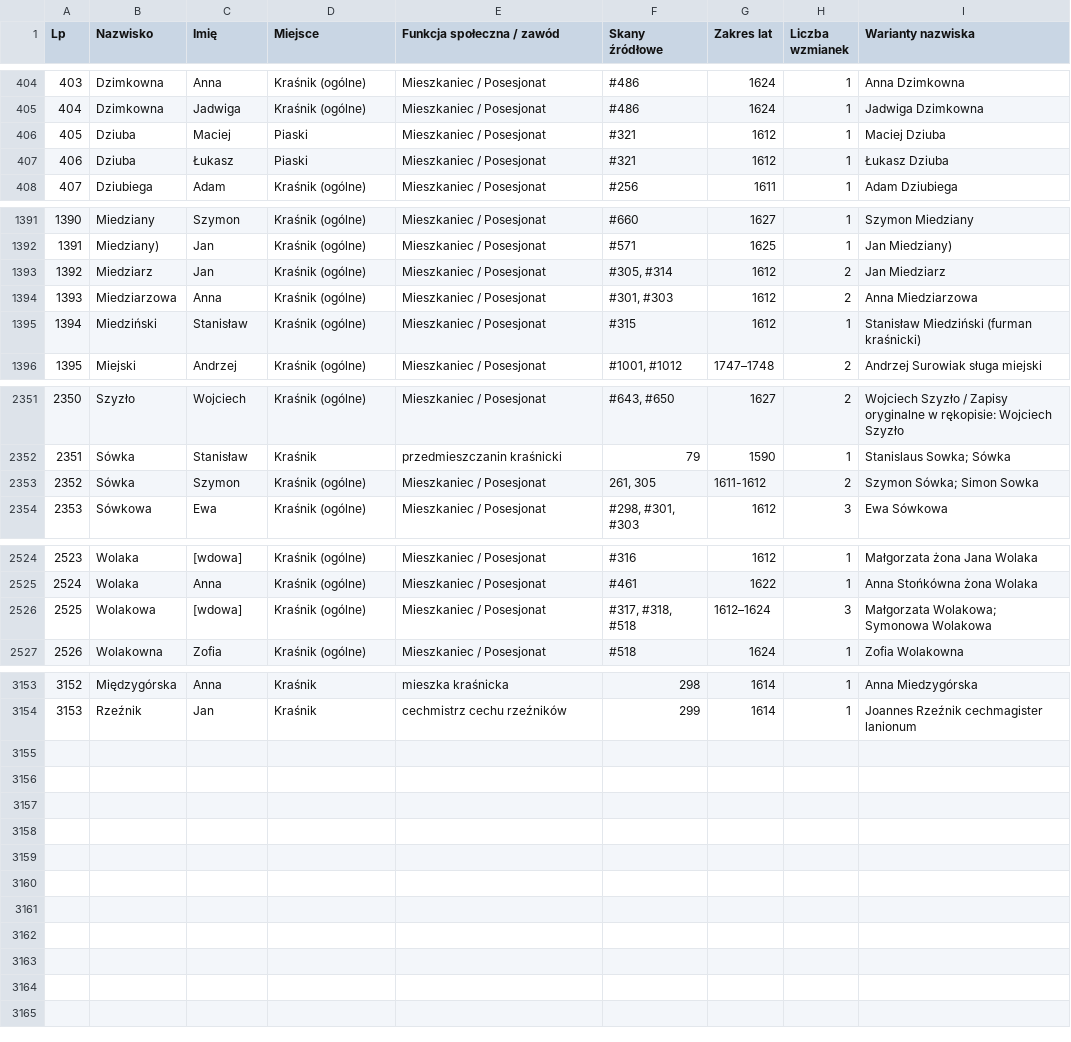
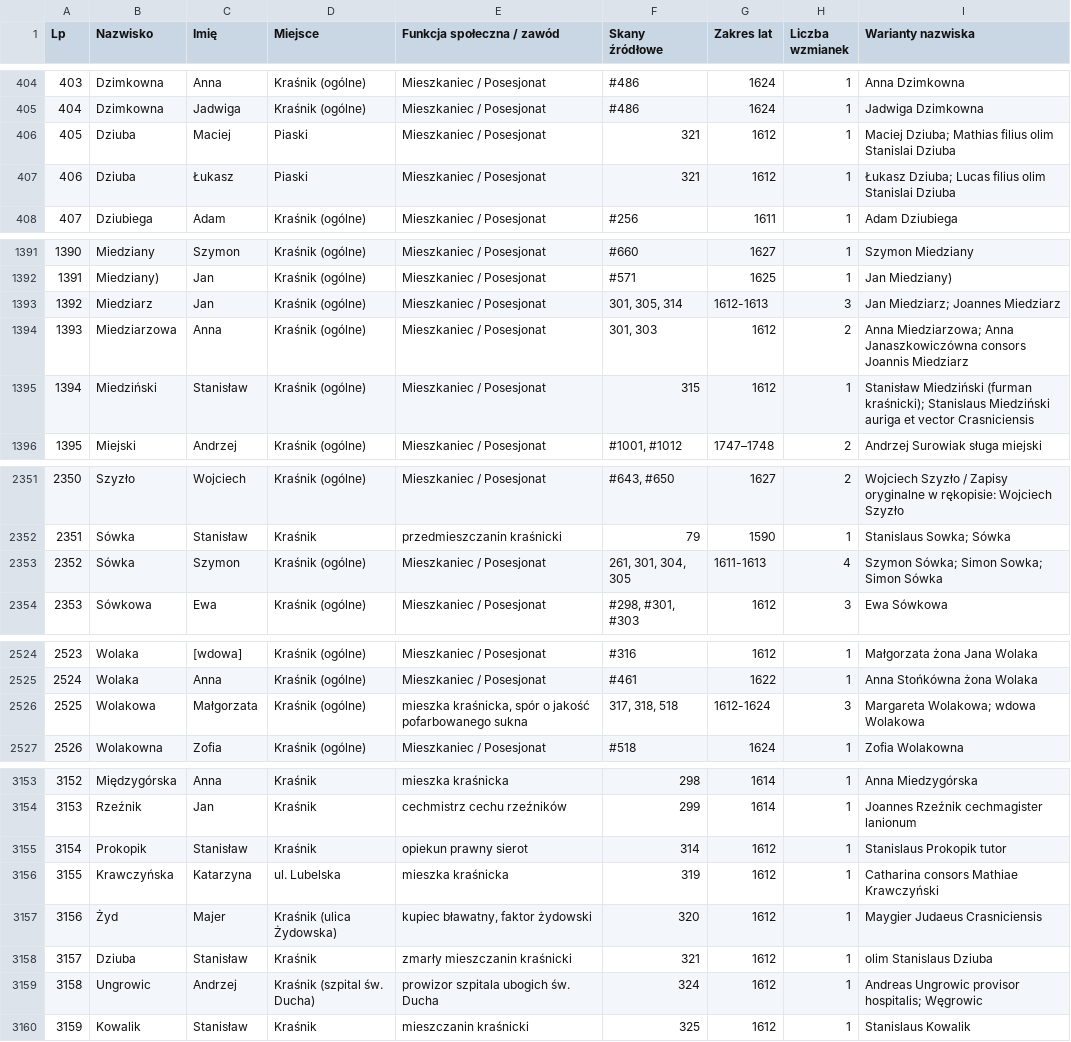
Before and after one commit to Uriel9191/Gen, a CSV file: krasnik_j2_slownik_genealogiczny.csv, drawn as a sheet; only a part is shown, gaps mark what is left out; the diff covers the shown part only.

Commit message:
feat(j2): Wdrożenie Partii 13 (skany 301-325, 1612-1613 r.) - Wielki Wilkierz Cechów 1612, 3159 profili Wariant 2, karty 49-52

```diff
--- a/krasnik_j2_slownik_genealogiczny.csv
+++ b/krasnik_j2_slownik_genealogiczny.csv
@@ -405,4 +405,4 @@
 "404";"Dzimkowna";"Jadwiga";"Kraśnik (ogólne)";"Mieszkaniec / Posesjonat";"#486";"1624";"1";"Jadwiga Dzimkowna"
-"405";"Dziuba";"Maciej";"Piaski";"Mieszkaniec / Posesjonat";"#321";"1612";"1";"Maciej Dziuba"
-"406";"Dziuba";"Łukasz";"Piaski";"Mieszkaniec / Posesjonat";"#321";"1612";"1";"Łukasz Dziuba"
+"405";"Dziuba";"Maciej";"Piaski";"Mieszkaniec / Posesjonat";"321";"1612";"1";"Maciej Dziuba; Mathias filius olim Stanislai Dziuba"
+"406";"Dziuba";"Łukasz";"Piaski";"Mieszkaniec / Posesjonat";"321";"1612";"1";"Łukasz Dziuba; Lucas filius olim Stanislai Dziuba"
 "407";"Dziubiega";"Adam";"Kraśnik (ogólne)";"Mieszkaniec / Posesjonat";"#256";"1611";"1";"Adam Dziubiega"
@@ -1392,5 +1392,5 @@
 "1391";"Miedziany)";"Jan";"Kraśnik (ogólne)";"Mieszkaniec / Posesjonat";"#571";"1625";"1";"Jan Miedziany)"
-"1392";"Miedziarz";"Jan";"Kraśnik (ogólne)";"Mieszkaniec / Posesjonat";"#305, #314";"1612";"2";"Jan Miedziarz"
-"1393";"Miedziarzowa";"Anna";"Kraśnik (ogólne)";"Mieszkaniec / Posesjonat";"#301, #303";"1612";"2";"Anna Miedziarzowa"
-"1394";"Miedziński";"Stanisław";"Kraśnik (ogólne)";"Mieszkaniec / Posesjonat";"#315";"1612";"1";"Stanisław Miedziński (furman kraśnicki)"
+"1392";"Miedziarz";"Jan";"Kraśnik (ogólne)";"Mieszkaniec / Posesjonat";"301, 305, 314";"1612-1613";"3";"Jan Miedziarz; Joannes Miedziarz"
+"1393";"Miedziarzowa";"Anna";"Kraśnik (ogólne)";"Mieszkaniec / Posesjonat";"301, 303";"1612";"2";"Anna Miedziarzowa; Anna Janaszkowiczówna consors Joannis Miedziarz"
+"1394";"Miedziński";"Stanisław";"Kraśnik (ogólne)";"Mieszkaniec / Posesjonat";"315";"1612";"1";"Stanisław Miedziński (furman kraśnicki); Stanislaus Miedziński auriga et vector Crasniciensis"
 "1395";"Miejski";"Andrzej";"Kraśnik (ogólne)";"Mieszkaniec / Posesjonat";"#1001, #1012";"1747–1748";"2";"Andrzej Surowiak sługa miejski"
@@ -2352,3 +2352,3 @@
 "2351";"Sówka";"Stanisław";"Kraśnik";"przedmieszczanin kraśnicki";"79";"1590";"1";"Stanislaus Sowka; Sówka"
-"2352";"Sówka";"Szymon";"Kraśnik (ogólne)";"Mieszkaniec / Posesjonat";"261, 305";"1611-1612";"2";"Szymon Sówka; Simon Sowka"
+"2352";"Sówka";"Szymon";"Kraśnik (ogólne)";"Mieszkaniec / Posesjonat";"261, 301, 304, 305";"1611-1613";"4";"Szymon Sówka; Simon Sowka; Simon Sówka"
 "2353";"Sówkowa";"Ewa";"Kraśnik (ogólne)";"Mieszkaniec / Posesjonat";"#298, #301, #303";"1612";"3";"Ewa Sówkowa"
@@ -2525,3 +2525,3 @@
 "2524";"Wolaka";"Anna";"Kraśnik (ogólne)";"Mieszkaniec / Posesjonat";"#461";"1622";"1";"Anna Stońkówna żona Wolaka"
-"2525";"Wolakowa";"[wdowa]";"Kraśnik (ogólne)";"Mieszkaniec / Posesjonat";"#317, #318, #518";"1612–1624";"3";"Małgorzata Wolakowa; Symonowa Wolakowa"
+"2525";"Wolakowa";"Małgorzata";"Kraśnik (ogólne)";"mieszka kraśnicka, spór o jakość pofarbowanego sukna";"317, 318, 518";"1612-1624";"3";"Margareta Wolakowa; wdowa Wolakowa"
 "2526";"Wolakowna";"Zofia";"Kraśnik (ogólne)";"Mieszkaniec / Posesjonat";"#518";"1624";"1";"Zofia Wolakowna"
@@ -3154 +3154,7 @@
 "3153";"Rzeźnik";"Jan";"Kraśnik";"cechmistrz cechu rzeźników";"299";"1614";"1";"Joannes Rzeźnik cechmagister lanionum"
+"3154";"Prokopik";"Stanisław";"Kraśnik";"opiekun prawny sierot";"314";"1612";"1";"Stanislaus Prokopik tutor"
+"3155";"Krawczyńska";"Katarzyna";"ul. Lubelska";"mieszka kraśnicka";"319";"1612";"1";"Catharina consors Mathiae Krawczyński"
+"3156";"Żyd";"Majer";"Kraśnik (ulica Żydowska)";"kupiec bławatny, faktor żydowski";"320";"1612";"1";"Maygier Judaeus Crasniciensis"
+"3157";"Dziuba";"Stanisław";"Kraśnik";"zmarły mieszczanin kraśnicki";"321";"1612";"1";"olim Stanislaus Dziuba"
+"3158";"Ungrowic";"Andrzej";"Kraśnik (szpital św. Ducha)";"prowizor szpitala ubogich św. Ducha";"324";"1612";"1";"Andreas Ungrowic provisor hospitalis; Węgrowic"
+"3159";"Kowalik";"Stanisław";"Kraśnik";"mieszczanin kraśnicki";"325";"1612";"1";"Stanislaus Kowalik"
```
Also changed, not shown: 31 edited cells elsewhere in this file, 2 other files.
